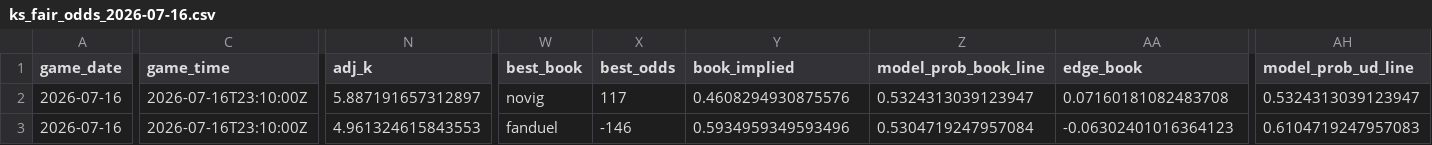
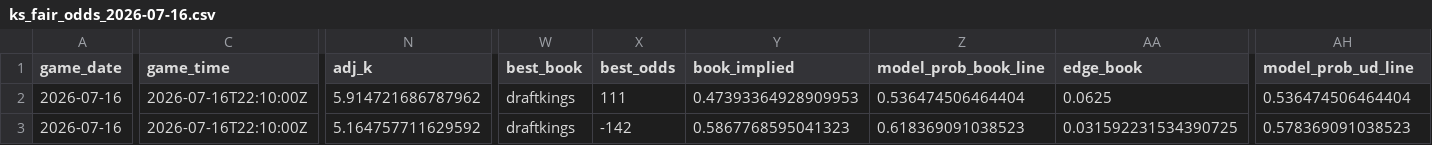
Before and after one commit to cryptobatmanEV/mlb-ks-engine, a CSV file: data/outputs/ks_fair_odds_2026-07-16.csv, drawn as a sheet; only a part is shown, gaps mark what is left out; the diff covers the shown part only; the diff names each change by its address in the sheet, - before the commit and + after, or states it on an @@ line.

```diff
--- a/data/outputs/ks_fair_odds_2026-07-16.csv
+++ b/data/outputs/ks_fair_odds_2026-07-16.csv
-C2:C3 (game_time): 2026-07-16T23:10:00Z
+C2:C3 (game_time): 2026-07-16T22:10:00Z
-N2 (adj_k): 5.887191657312897
+N2 (adj_k): 5.914721686787962
-W2 (best_book): novig
+W2 (best_book): draftkings
-X2 (best_odds): 117
+X2 (best_odds): 111
-Y2 (book_implied): 0.4608294930875576
+Y2 (book_implied): 0.47393364928909953
-Z2 (model_prob_book_line): 0.5324313039123947
+Z2 (model_prob_book_line): 0.536474506464404
-AA2 (edge_book): 0.07160181082483708
+AA2 (edge_book): 0.0625
-AH2 (model_prob_ud_line): 0.5324313039123947
+AH2 (model_prob_ud_line): 0.536474506464404
-N3 (adj_k): 4.961324615843553
+N3 (adj_k): 5.164757711629592
-W3 (best_book): fanduel
+W3 (best_book): draftkings
-X3 (best_odds): -146
+X3 (best_odds): -142
-Y3 (book_implied): 0.5934959349593496
+Y3 (book_implied): 0.5867768595041323
-Z3 (model_prob_book_line): 0.5304719247957084
+Z3 (model_prob_book_line): 0.618369091038523
-AA3 (edge_book): -0.06302401016364123
+AA3 (edge_book): 0.031592231534390725
-AH3 (model_prob_ud_line): 0.6104719247957083
+AH3 (model_prob_ud_line): 0.578369091038523
```
Also changed, not shown: 20 edited cells elsewhere in this file.
